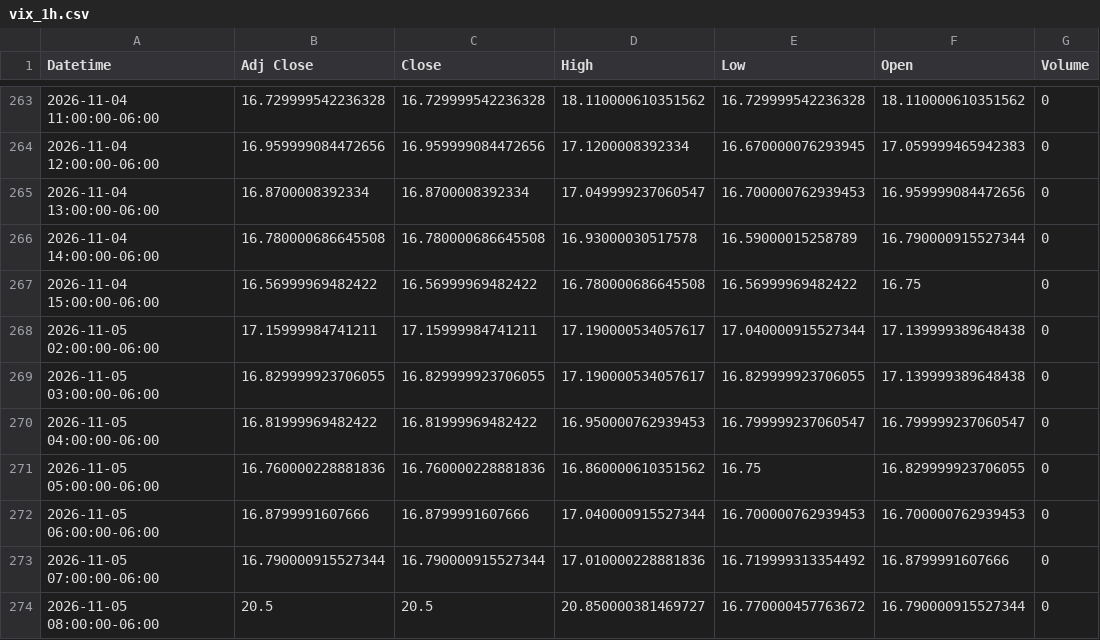
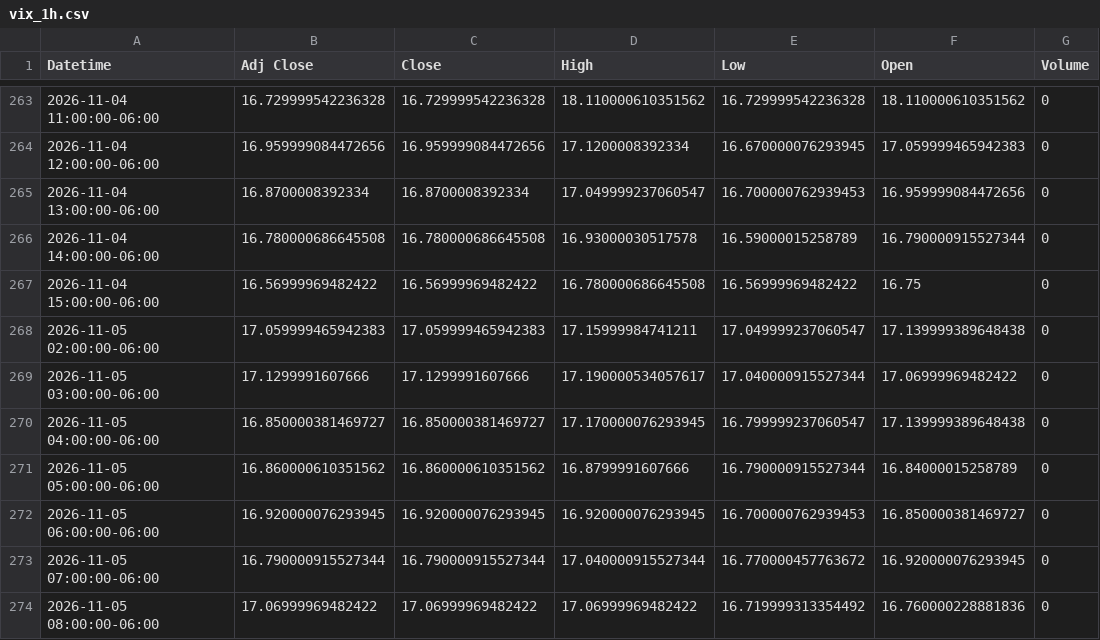
Before and after one commit to Jordan4369/mes-data, a CSV file: data/vix_1h.csv, drawn as a sheet; only a part is shown, gaps mark what is left out; the diff covers the shown part only.

```diff
--- a/data/vix_1h.csv
+++ b/data/vix_1h.csv
@@ -267,8 +267,8 @@ Datetime,Adj Close,Close,High,Low,Open,Volume
 2026-11-04 15:00:00-06:00,16.56999969482422,16.56999969482422,16.780000686645508,16.56999969482422,16.75,0
-2026-11-05 02:00:00-06:00,17.15999984741211,17.15999984741211,17.190000534057617,17.040000915527344,17.139999389648438,0
-2026-11-05 03:00:00-06:00,16.829999923706055,16.829999923706055,17.190000534057617,16.829999923706055,17.139999389648438,0
-2026-11-05 04:00:00-06:00,16.81999969482422,16.81999969482422,16.950000762939453,16.799999237060547,16.799999237060547,0
-2026-11-05 05:00:00-06:00,16.760000228881836,16.760000228881836,16.860000610351562,16.75,16.829999923706055,0
-2026-11-05 06:00:00-06:00,16.8799991607666,16.8799991607666,17.040000915527344,16.700000762939453,16.700000762939453,0
-2026-11-05 07:00:00-06:00,16.790000915527344,16.790000915527344,17.010000228881836,16.719999313354492,16.8799991607666,0
-2026-11-05 08:00:00-06:00,20.5,20.5,20.850000381469727,16.770000457763672,16.790000915527344,0
+2026-11-05 02:00:00-06:00,17.059999465942383,17.059999465942383,17.15999984741211,17.049999237060547,17.139999389648438,0
+2026-11-05 03:00:00-06:00,17.1299991607666,17.1299991607666,17.190000534057617,17.040000915527344,17.06999969482422,0
+2026-11-05 04:00:00-06:00,16.850000381469727,16.850000381469727,17.170000076293945,16.799999237060547,17.139999389648438,0
+2026-11-05 05:00:00-06:00,16.860000610351562,16.860000610351562,16.8799991607666,16.790000915527344,16.84000015258789,0
+2026-11-05 06:00:00-06:00,16.920000076293945,16.920000076293945,16.920000076293945,16.700000762939453,16.850000381469727,0
+2026-11-05 07:00:00-06:00,16.790000915527344,16.790000915527344,17.040000915527344,16.770000457763672,16.920000076293945,0
+2026-11-05 08:00:00-06:00,17.06999969482422,17.06999969482422,17.06999969482422,16.719999313354492,16.760000228881836,0
```
Also changed, not shown: 24 edited cells elsewhere in this file, data/es_15m.csv, data/es_1h.csv.
